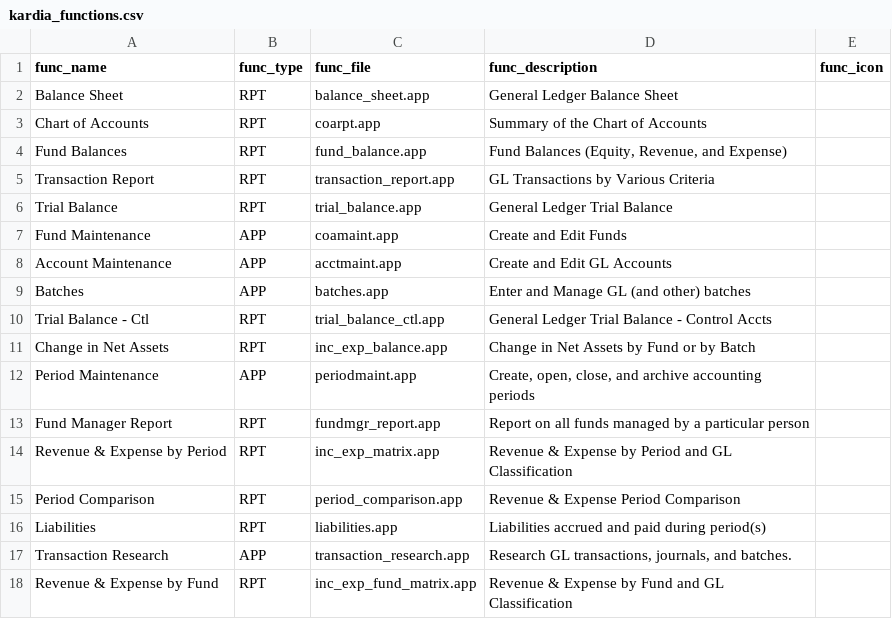
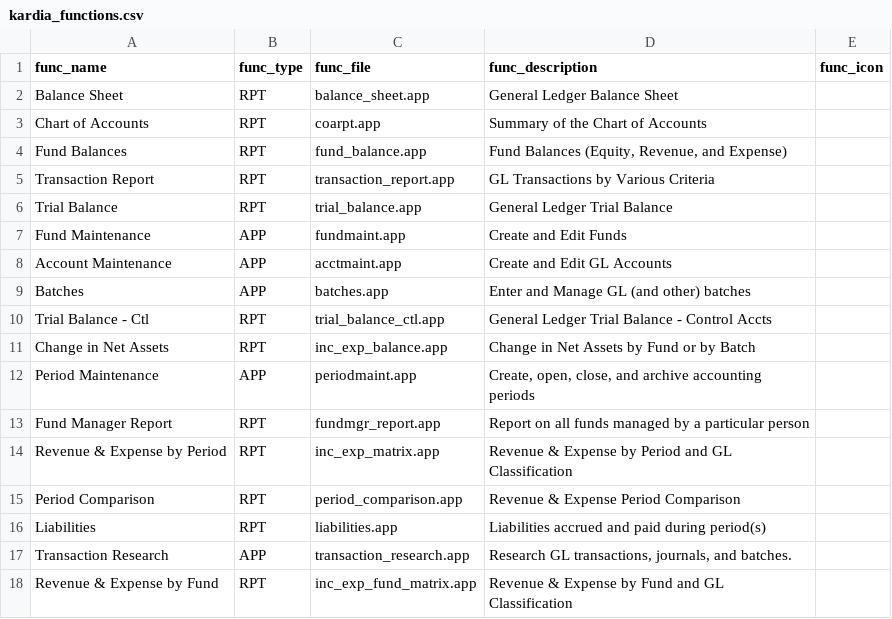
Before and after one commit to LightSys/kardia, a CSV file: kardia-app/modules/gl/kardia_functions.csv, drawn as a sheet.

Commit message:
GL: Rename "coamaint" app to "fundmaint" for additional clarity.

```diff
--- a/kardia-app/modules/gl/kardia_functions.csv
+++ b/kardia-app/modules/gl/kardia_functions.csv
@@ -6,3 +6,3 @@ Transaction Report,RPT,transaction_report.app,GL Transactions by Various Criteri
 Trial Balance,RPT,trial_balance.app,General Ledger Trial Balance,
-Fund Maintenance,APP,coamaint.app,Create and Edit Funds,
+Fund Maintenance,APP,fundmaint.app,Create and Edit Funds,
 Account Maintenance,APP,acctmaint.app,Create and Edit GL Accounts,
```
Also changed, not shown: 4 other files.
